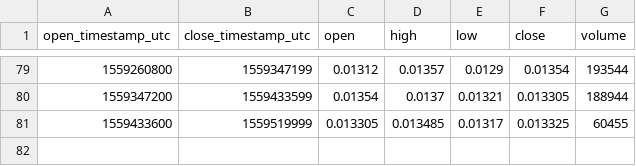
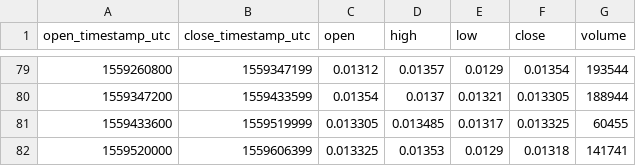
Before and after one commit to cryptobigbro/bitmex-LTCM19, a CSV file: bitmex-LTCM19-1d.csv, drawn as a sheet; only a part is shown, gaps mark what is left out; the diff names each change by its address in the sheet, - before the commit and + after, or states it on an @@ line.

```diff
--- a/bitmex-LTCM19-1d.csv
+++ b/bitmex-LTCM19-1d.csv
+row 82: 1559520000 | 1559606399 | 0.013325 | 0.01353 | 0.0129 | 0.01318 | 141741
```
Also changed, not shown: bitmex-LTCM19-1h.csv.
